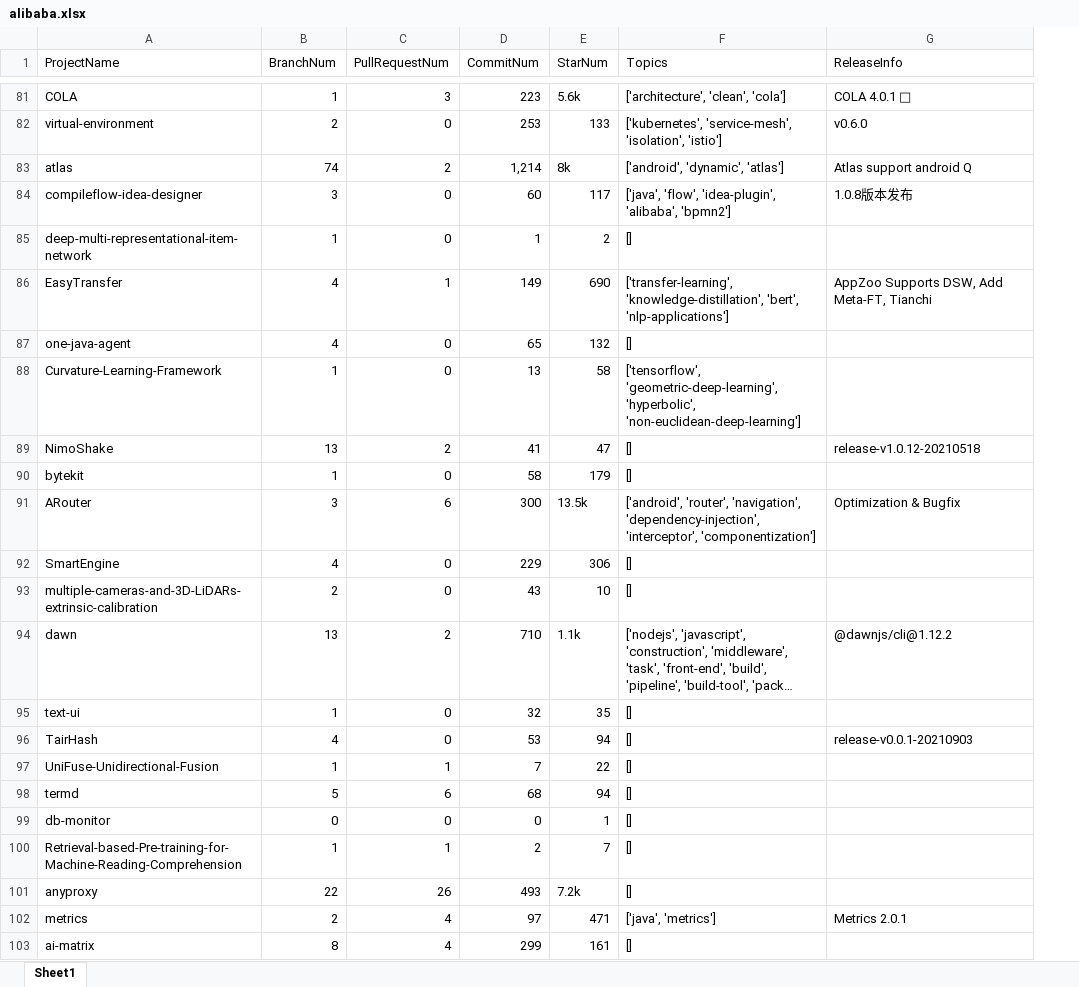
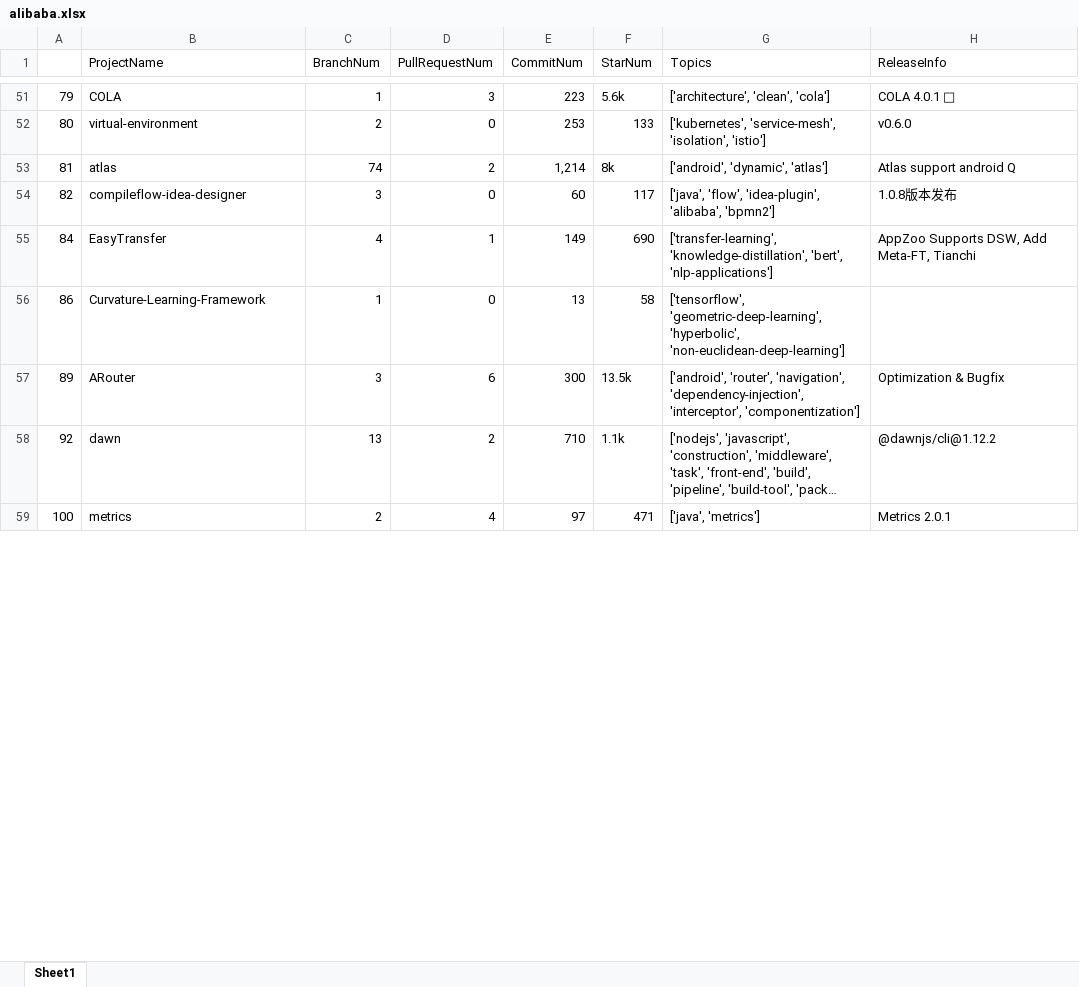
Before and after one commit to park1997/GitHub_Crawling_TextMining_Project, an Excel workbook: ParkByeongHyeon/alibaba.xlsx, sheet Sheet1, drawn as a sheet; only a part is shown, gaps mark what is left out; long unchanged cells end in …; values as stored, in another font and other column widths than the file's, no cell formats; removed rows and columns are numbered as before the commit, all else as after; the diff covers the shown part only; the diff names each change by its address in the sheet, - before the commit and + after, or states it on an @@ line.

```diff
--- a/ParkByeongHyeon/alibaba.xlsx (sheet Sheet1)
+++ b/ParkByeongHyeon/alibaba.xlsx (sheet Sheet1)
+column A, rows 51-59: 79 | 80 | 81 | 82 | 84 | 86 | 89 | 92 | 100
-row 85: deep-multi-representational-item-network | 1 | 0 | 1 | 2 | []
-row 87: one-java-agent | 4 | 0 | 65 | 132 | []
-row 89: NimoShake | 13 | 2 | 41 | 47 | [] | release-v1.0.12-20210518
-row 90: bytekit | 1 | 0 | 58 | 179 | []
-row 92: SmartEngine | 4 | 0 | 229 | 306 | []
-row 93: multiple-cameras-and-3D-LiDARs-extrinsic-calibration | 2 | 0 | 43 | 10 | []
-row 95: text-ui | 1 | 0 | 32 | 35 | []
-row 96: TairHash | 4 | 0 | 53 | 94 | [] | release-v0.0.1-20210903
-row 97: UniFuse-Unidirectional-Fusion | 1 | 1 | 7 | 22 | []
-row 98: termd | 5 | 6 | 68 | 94 | []
-row 99: db-monitor | 0 | 0 | 0 | 1 | []
-row 100: Retrieval-based-Pre-training-for-Machine-Reading-Comprehension | 1 | 1 | 2 | 7 | []
-row 101: anyproxy | 22 | 26 | 493 | 7.2k | []
-row 103: ai-matrix | 8 | 4 | 299 | 161 | []
```
Also changed, not shown: 234 removed rows elsewhere in this sheet, cell formats, ParkByeongHyeon/aws.xlsx, ParkByeongHyeon/google.xlsx, 47 other files.
